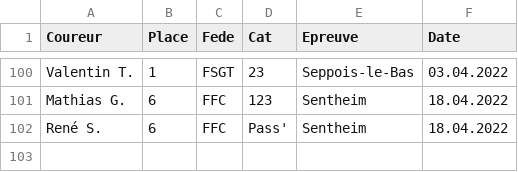
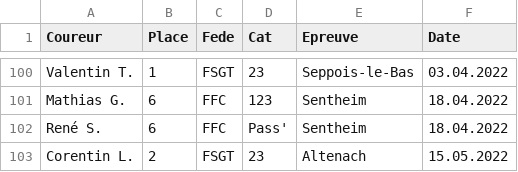
Before and after one commit to FlorianKohler/VCS-Altkirch, a CSV file: _data/resultats.csv, drawn as a sheet; only a part is shown, gaps mark what is left out.

```diff
--- a/_data/resultats.csv
+++ b/_data/resultats.csv
@@ -102 +102,2 @@ Mathias G.,6,FFC,123,Sentheim, 18.04.2022
 René S.,6,FFC,Pass',Sentheim, 18.04.2022
+Corentin L.,2,FSGT,23,Altenach, 15.05.2022
```
Also changed, not shown: 2 other files.
